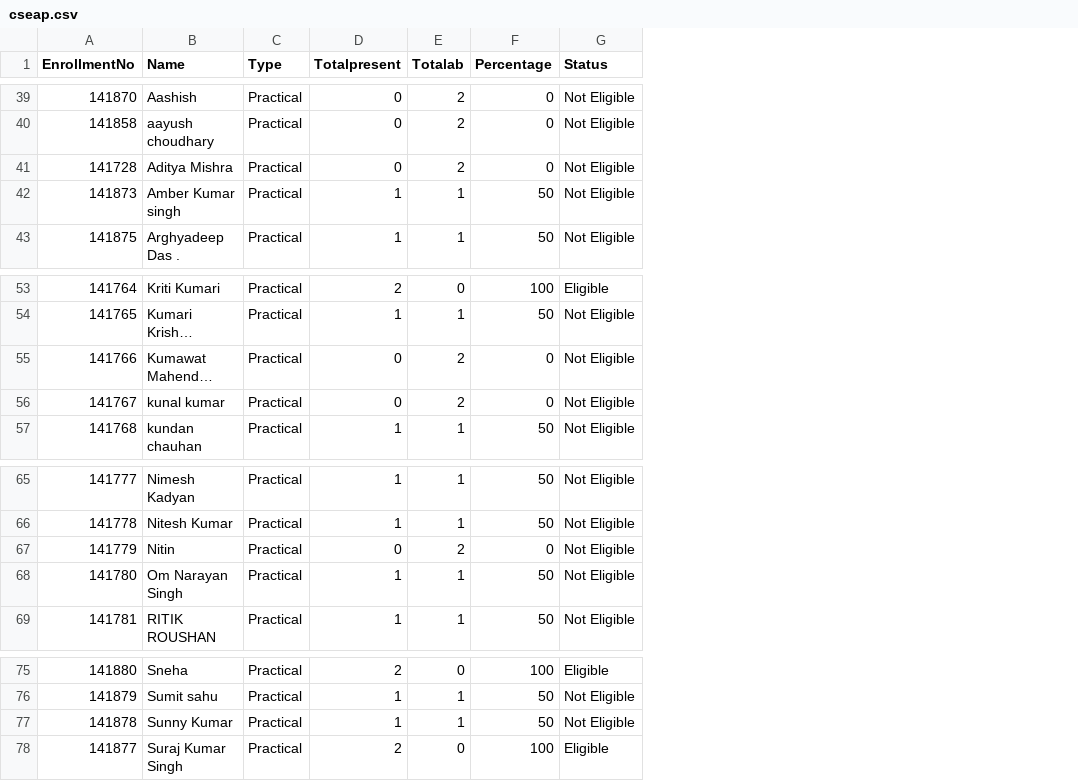
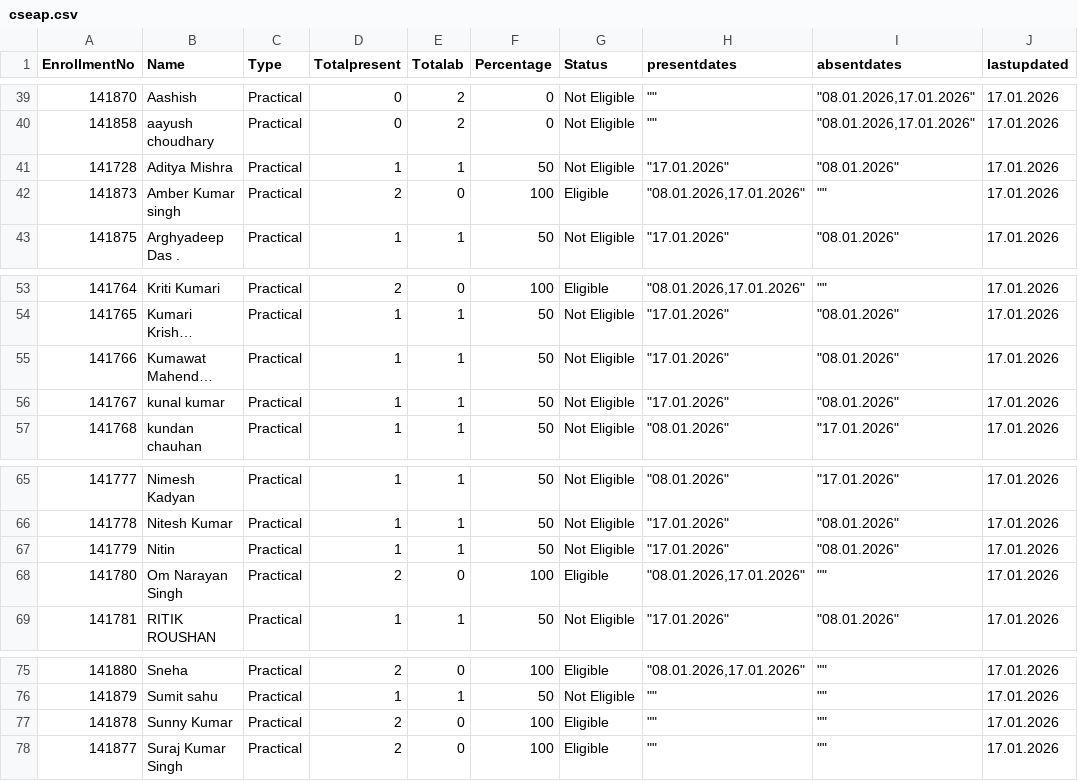
Before and after one commit to rsankaraanarayanan-cmyk/AAD---Student-Attendance, a CSV file: cseap.csv, drawn as a sheet; only a part is shown, gaps mark what is left out; long unchanged cells end in …; the diff covers the shown part only; the diff names each change by its address in the sheet, - before the commit and + after, or states it on an @@ line.

```diff
--- a/cseap.csv
+++ b/cseap.csv
+column H (presentdates), rows 39-43: "" | "" | "17.01.2026" | "08.01.2026,17.01.2026" | "17.01.2026"; rows 53-57: "08.01.2026,17.01.2026" | "17.01.2026" | "17.01.2026" | "17.01.2026" | "08.01.2026"; rows 65-69: "08.01.2026" | "17.01.2026" | "17.01.2026" | "08.01.2026,17.01.2026" | "17.01.2026"; rows 75-78: "08.01.2026,17.01.2026" | "" | "" | ""
+column I (absentdates), rows 39-43: "08.01.2026,17.01.2026" | "08.01.2026,17.01.2026" | "08.01.2026" | "" | "08.01.2026"; rows 53-57: "" | "08.01.2026" | "08.01.2026" | "08.01.2026" | "17.01.2026"; rows 65-69: "17.01.2026" | "08.01.2026" | "08.01.2026" | "" | "08.01.2026"; rows 75-78: all ""
+column J (lastupdated), rows 39-43: all 17.01.2026; rows 53-57: all 17.01.2026; rows 65-69: all 17.01.2026; rows 75-78: all 17.01.2026
-D41 (Totalpresent): 0
+D41 (Totalpresent): 1
-E41 (Totalab): 2
+E41 (Totalab): 1
-F41 (Percentage): 0
+F41 (Percentage): 50
-D42 (Totalpresent): 1
+D42 (Totalpresent): 2
-E42 (Totalab): 1
+E42 (Totalab): 0
-F42 (Percentage): 50
+F42 (Percentage): 100
-G42 (Status): Not Eligible
+G42 (Status): Eligible
-D55:D56 (Totalpresent): 0
+D55:D56 (Totalpresent): 1
-E55:E56 (Totalab): 2
+E55:E56 (Totalab): 1
-F55:F56 (Percentage): 0
+F55:F56 (Percentage): 50
-D67 (Totalpresent): 0
+D67 (Totalpresent): 1
-E67 (Totalab): 2
+E67 (Totalab): 1
-F67 (Percentage): 0
+F67 (Percentage): 50
-D68 (Totalpresent): 1
+D68 (Totalpresent): 2
-E68 (Totalab): 1
+E68 (Totalab): 0
-F68 (Percentage): 50
+F68 (Percentage): 100
-G68 (Status): Not Eligible
+G68 (Status): Eligible
-D77 (Totalpresent): 1
+D77 (Totalpresent): 2
-E77 (Totalab): 1
+E77 (Totalab): 0
-F77 (Percentage): 50
+F77 (Percentage): 100
-G77 (Status): Not Eligible
+G77 (Status): Eligible
```
Also changed, not shown: 23 edited cells elsewhere in this file, cseat.csv, csebp.csv, 2 other files.
